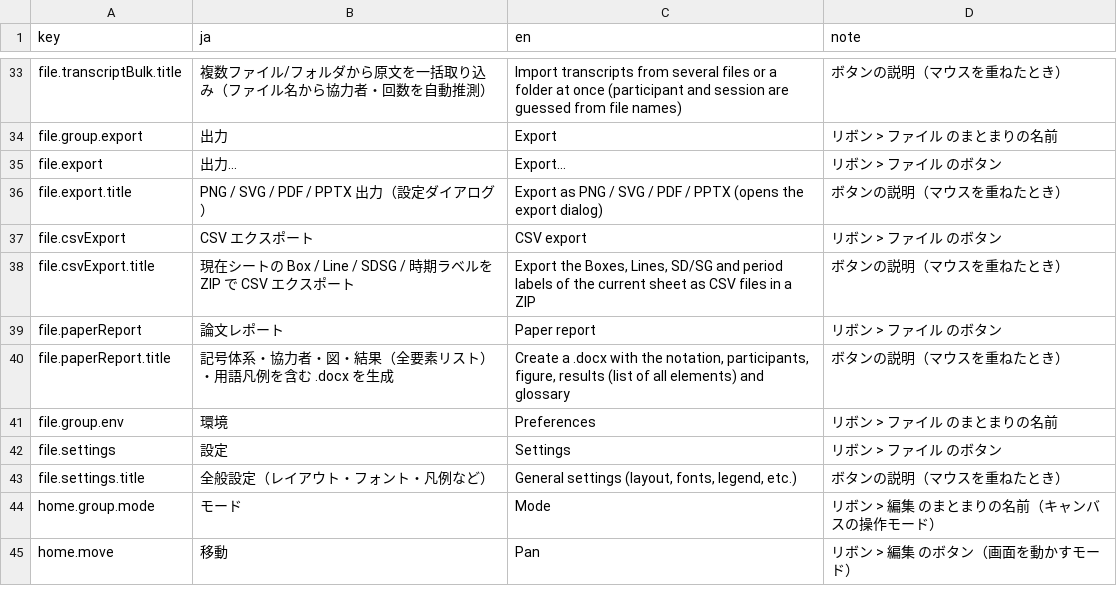
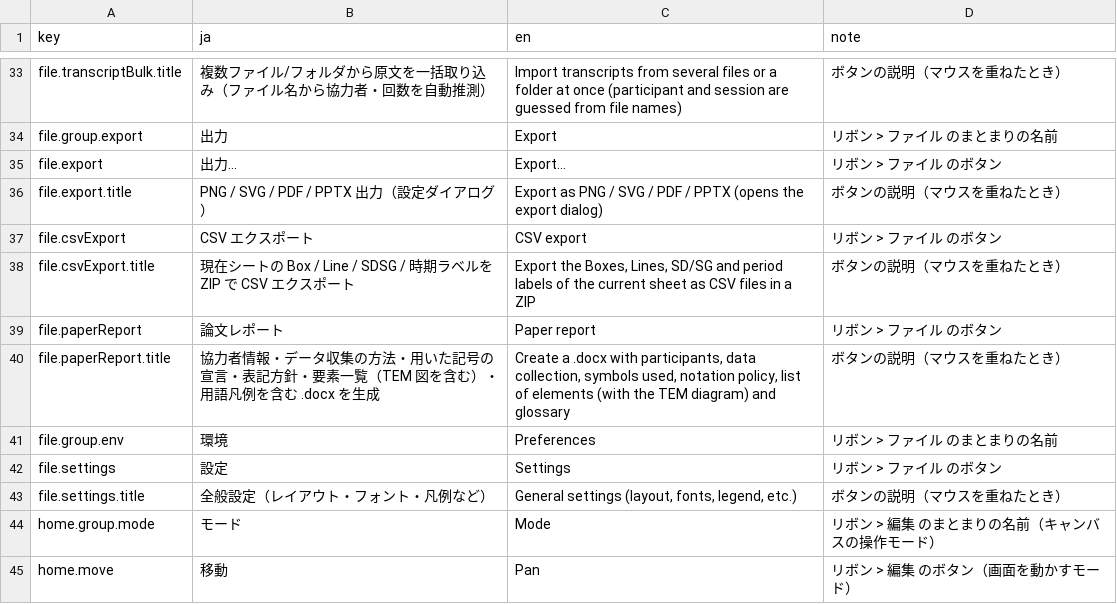
Before and after one commit to YukiInoueNakata/temerplus, a CSV file: webApp/src/locales/ribbon.csv, drawn as a sheet; only a part is shown, gaps mark what is left out.

```diff
--- a/webApp/src/locales/ribbon.csv
+++ b/webApp/src/locales/ribbon.csv
@@ -39,3 +39,3 @@
 "file.paperReport","論文レポート","Paper report","リボン > ファイル のボタン"
-"file.paperReport.title","記号体系・協力者・図・結果（全要素リスト）・用語凡例を含む .docx を生成","Create a .docx with the notation, participants, figure, results (list of all elements) and glossary","ボタンの説明（マウスを重ねたとき）"
+"file.paperReport.title","協力者情報・データ収集の方法・用いた記号の宣言・表記方針・要素一覧（TEM 図を含む）・用語凡例を含む .docx を生成","Create a .docx with participants, data collection, symbols used, notation policy, list of elements (with the TEM diagram) and glossary","ボタンの説明（マウスを重ねたとき）"
 "file.group.env","環境","Preferences","リボン > ファイル のまとまりの名前"
```
Also changed, not shown: webApp/src/locales/exportReport.csv, webApp/src/locales/paperReportDialog.csv, 11 other files.
